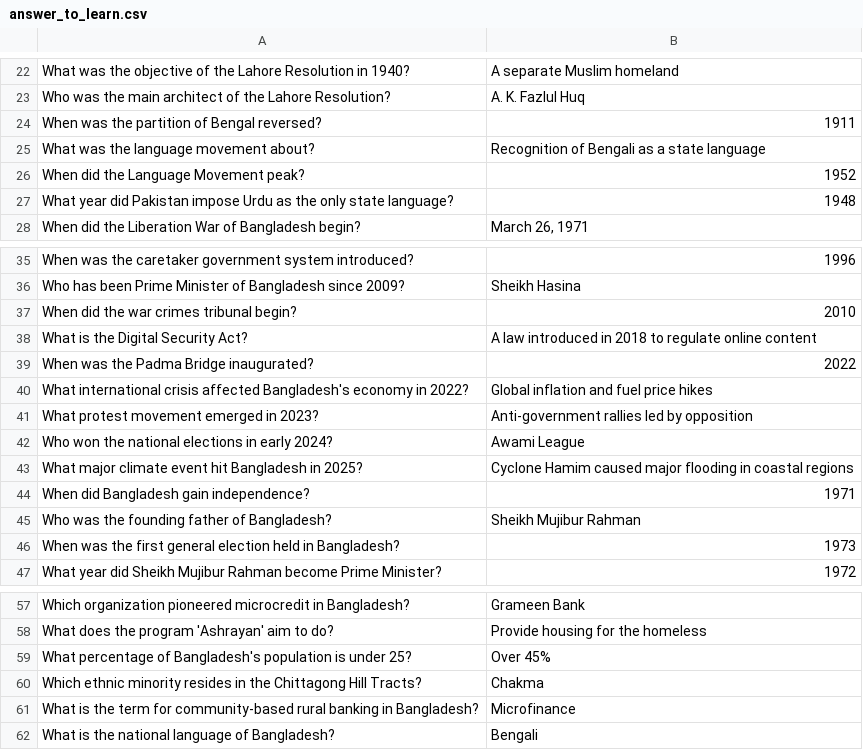
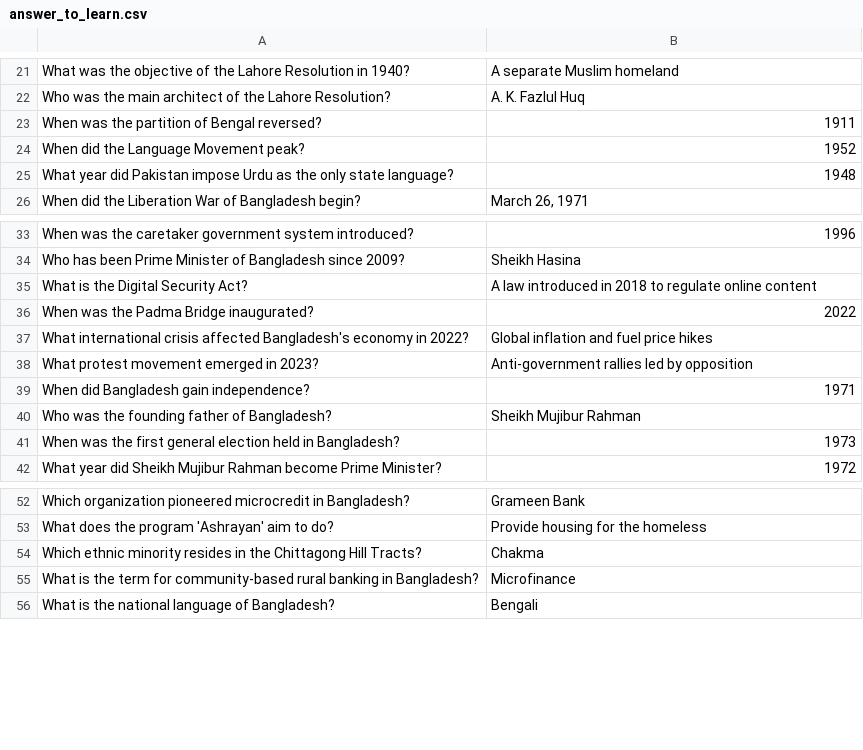
Before and after one commit to hasnathg/Knowledge_BD, a CSV file: answer_to_learn.csv, drawn as a sheet; only a part is shown, gaps mark what is left out; the diff covers the shown part only; the diff names each change by its address in the sheet, - before the commit and + after, or states it on an @@ line.

```diff
--- a/answer_to_learn.csv
+++ b/answer_to_learn.csv
-row 25: What was the language movement about? | Recognition of Bengali as a state language
-row 37: When did the war crimes tribunal begin? | 2010
-row 42: Who won the national elections in early 2024? | Awami League
-row 43: What major climate event hit Bangladesh in 2025? | Cyclone Hamim caused major flooding in coastal regions
-row 59: What percentage of Bangladesh's population is under 25? | Over 45%
```
Also changed, not shown: 9 removed rows elsewhere in this file, 10 other files.
